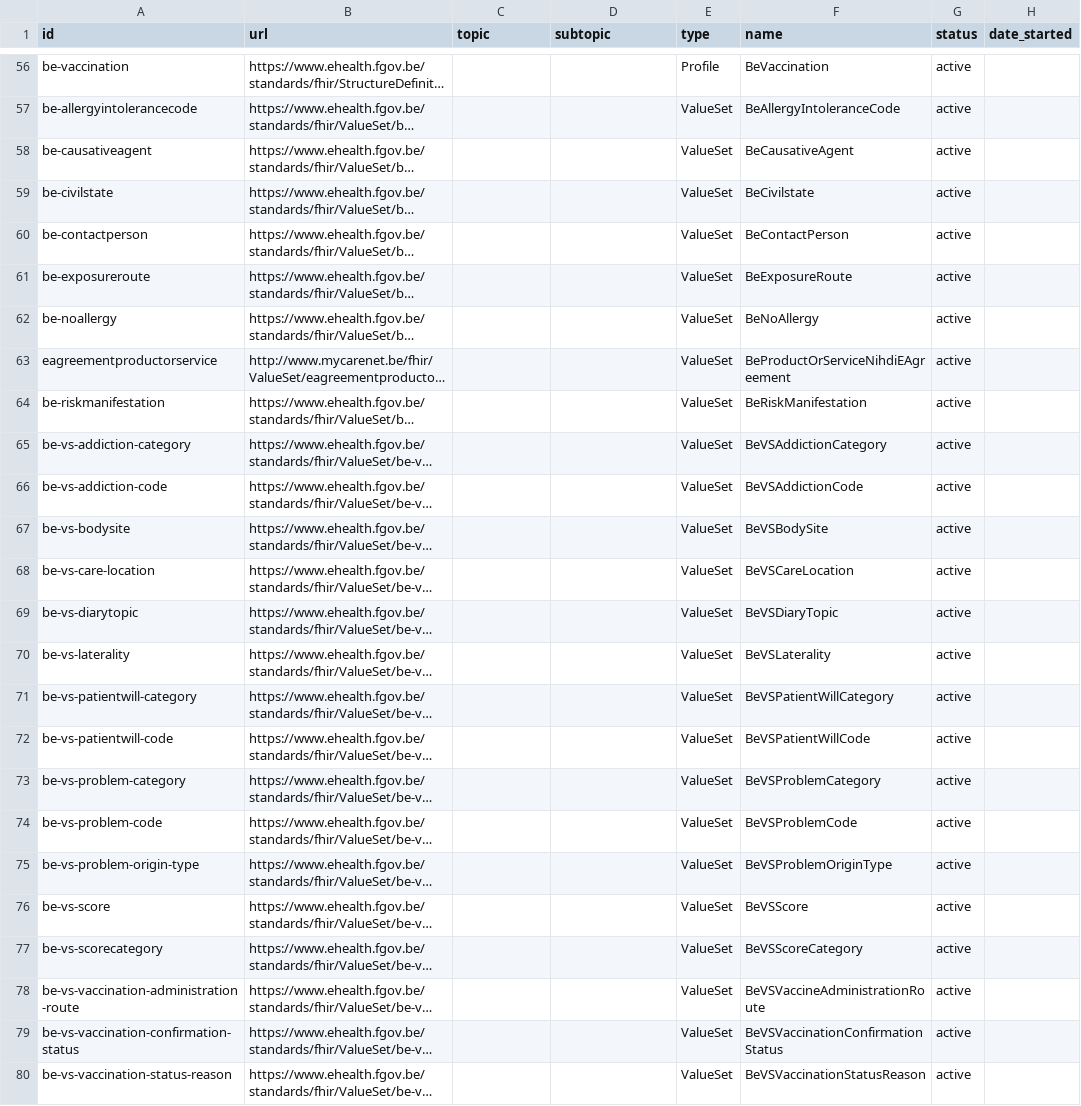
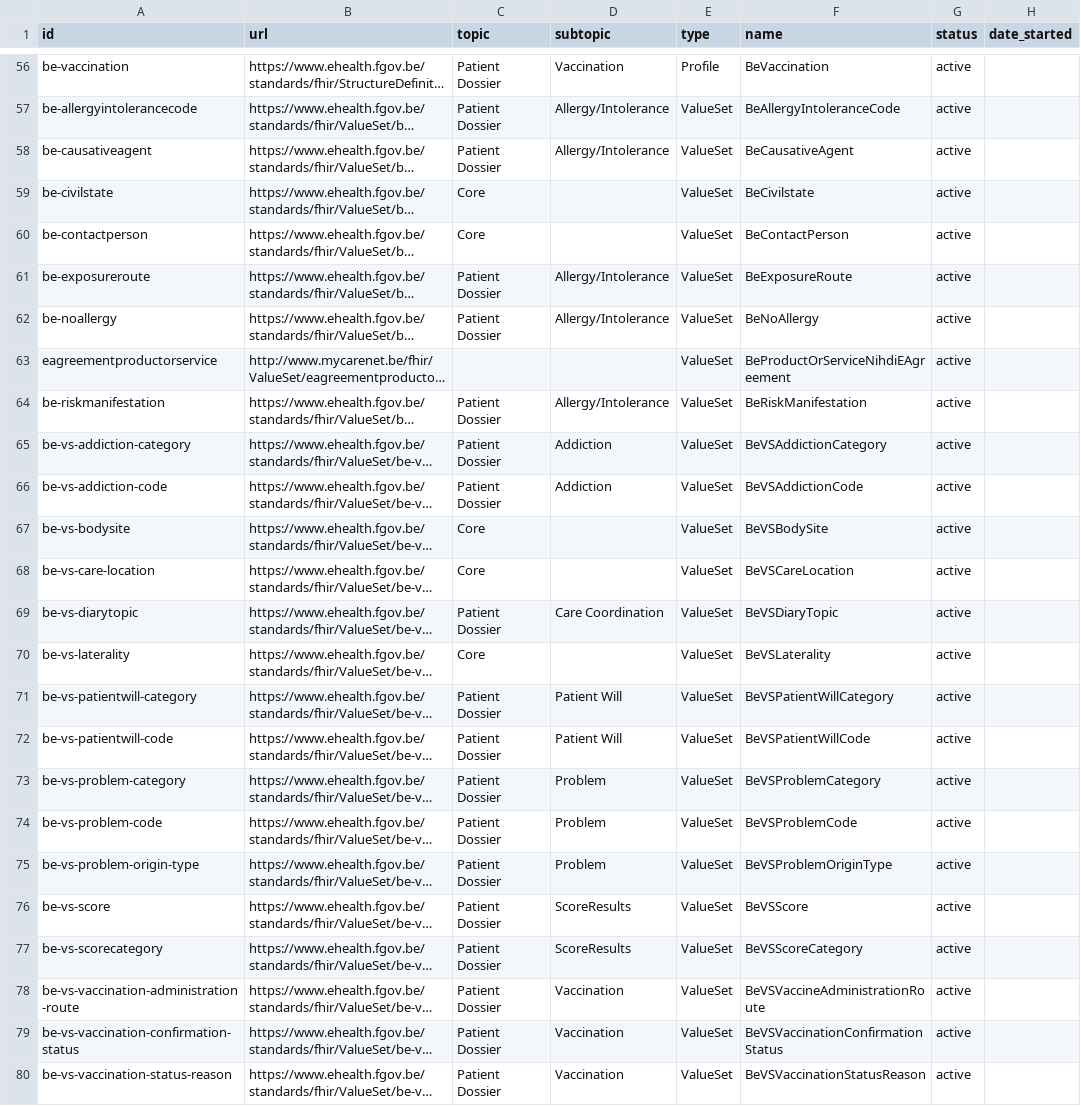
Before and after one commit to hl7-be/fhir-roadmap, a CSV file: data.csv, drawn as a sheet; only a part is shown, gaps mark what is left out; long unchanged cells end in …; the diff covers the shown part only; the diff names each change by its address in the sheet, - before the commit and + after, or states it on an @@ line.

```diff
--- a/data.csv
+++ b/data.csv
-C56:C58 (topic): (empty)
+C56:C58 (topic): Patient Dossier
-D56 (subtopic): (empty)
+D56 (subtopic): Vaccination
-D57:D58 (subtopic): (empty)
+D57:D58 (subtopic): Allergy/Intolerance
-C59:C60 (topic): (empty)
+C59:C60 (topic): Core
-C61:C62 (topic): (empty)
+C61:C62 (topic): Patient Dossier
-D61:D62 (subtopic): (empty)
+D61:D62 (subtopic): Allergy/Intolerance
-C64:C66 (topic): (empty)
+C64:C66 (topic): Patient Dossier
-D64 (subtopic): (empty)
+D64 (subtopic): Allergy/Intolerance
-D65:D66 (subtopic): (empty)
+D65:D66 (subtopic): Addiction
-C67:C68 (topic): (empty)
+C67:C68 (topic): Core
-C69 (topic): (empty)
+C69 (topic): Patient Dossier
-D69 (subtopic): (empty)
+D69 (subtopic): Care Coordination
-C70 (topic): (empty)
+C70 (topic): Core
-C71:C80 (topic): (empty)
+C71:C80 (topic): Patient Dossier
-D71:D72 (subtopic): (empty)
+D71:D72 (subtopic): Patient Will
-D73:D75 (subtopic): (empty)
+D73:D75 (subtopic): Problem
-D76:D77 (subtopic): (empty)
+D76:D77 (subtopic): ScoreResults
-D78:D80 (subtopic): (empty)
+D78:D80 (subtopic): Vaccination
```
Also changed, not shown: 90 edited cells elsewhere in this file.
